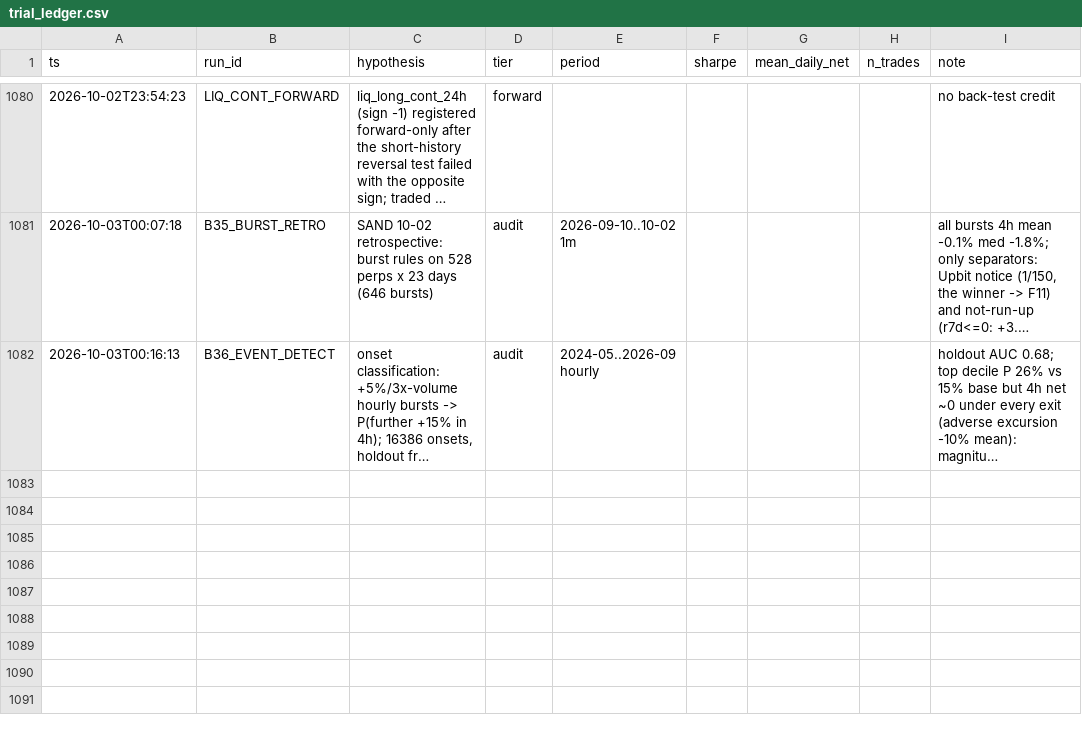
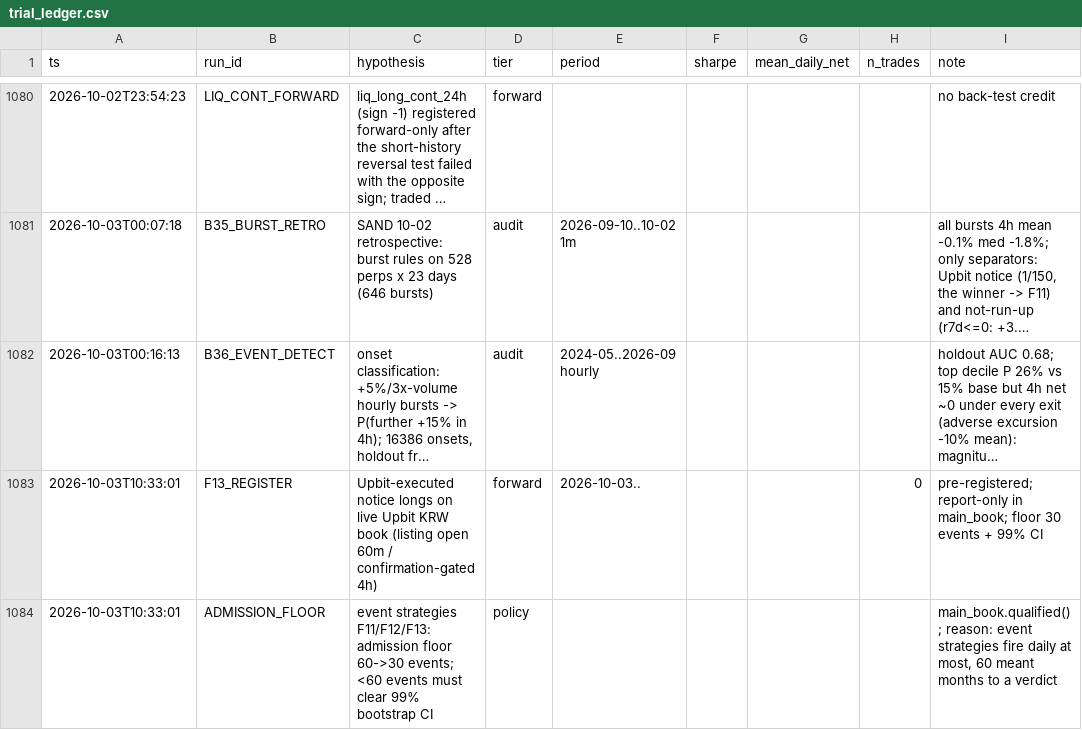
Before and after one commit to TheaWY/AltCoin_Trading, a CSV file: research/trial_ledger.csv, drawn as a sheet; only a part is shown, gaps mark what is left out; long unchanged cells end in …; the diff names each change by its address in the sheet, - before the commit and + after, or states it on an @@ line.

```diff
--- a/research/trial_ledger.csv
+++ b/research/trial_ledger.csv
+row 1083: 2026-10-03T10:33:01 | F13_REGISTER | Upbit-executed notice longs on live Upbit KRW book (listing open 60m / confirmation-gated 4h) | forward | 2026-10-03.. |  |  | 0 | pre-registered; report-only in main_book; floor 30 events + 99% CI
+row 1084: 2026-10-03T10:33:01 | ADMISSION_FLOOR | event strategies F11/F12/F13: admission floor 60->30 events; <60 events must clear 99% bootstrap CI | policy |  |  |  |  | main_book.qualified(); reason: event strategies fire daily at most, 60 meant months to a verdict
```
Also changed, not shown: 4 other files.
